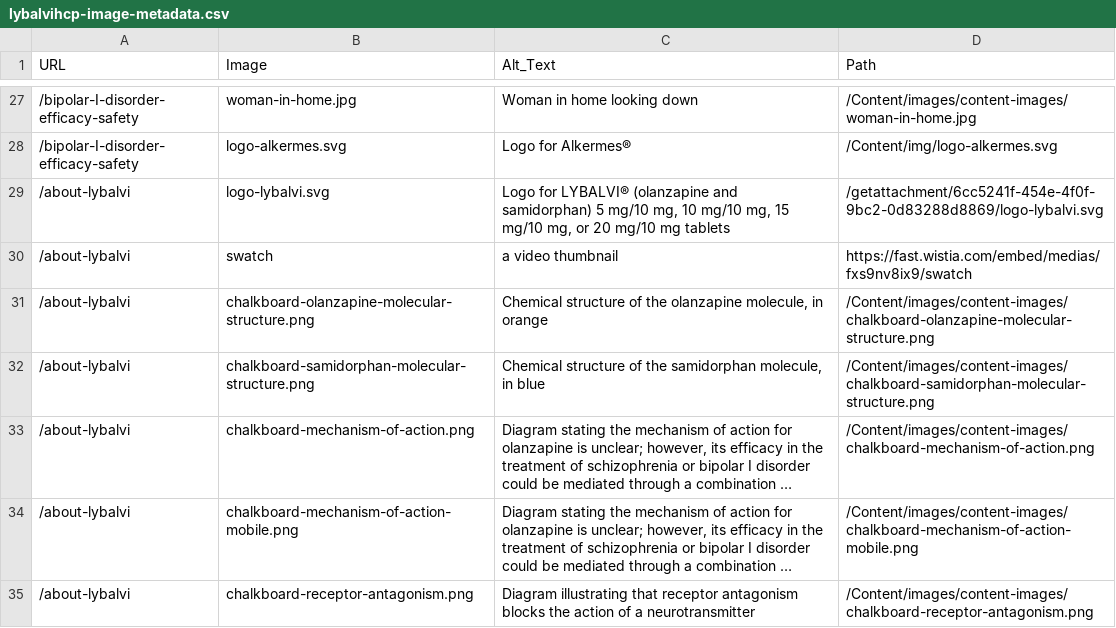
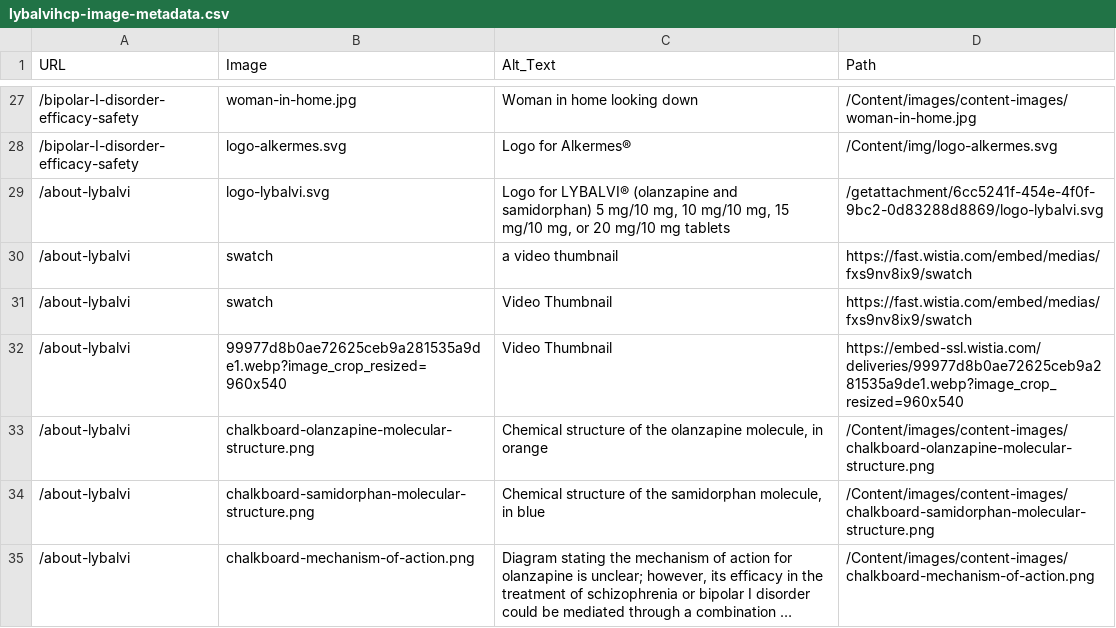
Before and after one commit to juicepharma/test-results, a CSV file: lybalvihcp-image-metadata.csv, drawn as a sheet; only a part is shown, gaps mark what is left out; the shorter side is filled out with more unchanged rows; long unchanged cells end in …; the diff names each change by its address in the sheet, - before the commit and + after, or states it on an @@ line.

```diff
--- a/lybalvihcp-image-metadata.csv
+++ b/lybalvihcp-image-metadata.csv
+row 31: /about-lybalvi | swatch | Video Thumbnail | https://fast.wistia.com/embed/medias/fxs9nv8ix9/swatch
+row 32: /about-lybalvi | 99977d8b0ae72625ceb9a281535a9de1.webp?image_crop_resized=960x540 | Video Thumbnail | https://embed-ssl.wistia.com/deliveries/99977d8b0ae72625ceb9a281535a9de1.webp?image_crop_resized=960x540
```
Also changed, not shown: 11 other files.
